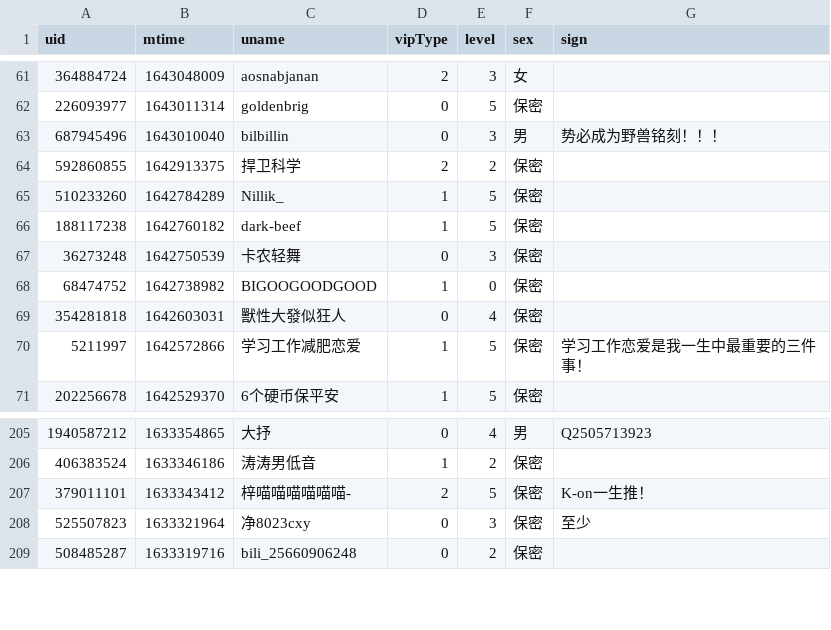
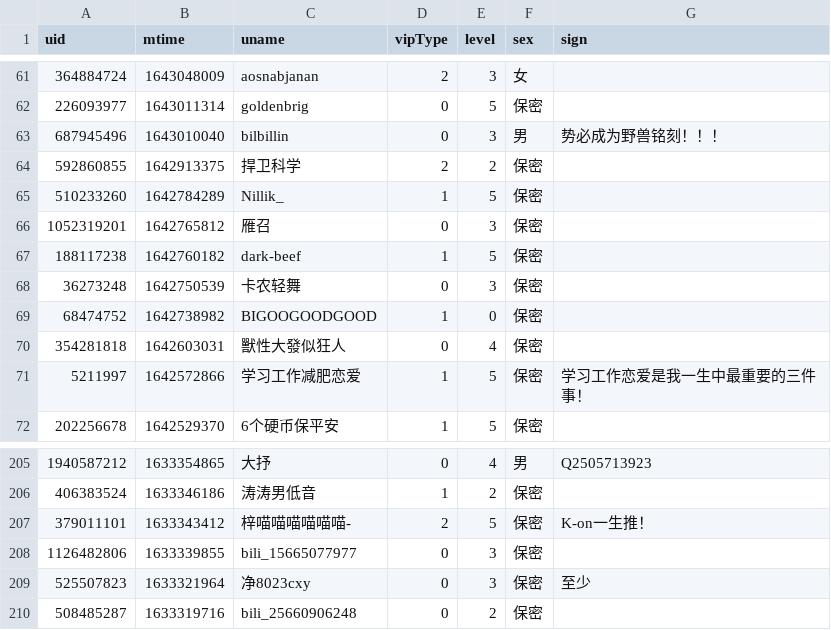
Before and after one commit to Brx86/web, a CSV file: 25773550/Ayatale.csv, drawn as a sheet; only a part is shown, gaps mark what is left out; the diff covers the shown part only.

```diff
--- a/25773550/Ayatale.csv
+++ b/25773550/Ayatale.csv
@@ -65,2 +65,3 @@ uid,mtime,uname,vipType,level,sex,sign
 510233260,1642784289,Nillik_,1,5,保密,
+1052319201,1642765812,雁召,0,3,保密,
 188117238,1642760182,dark-beef,1,5,保密,
@@ -207,2 +207,3 @@ uid,mtime,uname,vipType,level,sex,sign
 379011101,1633343412,梓喵喵喵喵喵喵-,2,5,保密,K-on一生推！
+1126482806,1633339855,bili_15665077977,0,3,保密,
 525507823,1633321964,净8023cxy,0,3,保密,至少
```
Also changed, not shown: 6 added rows, 8 removed rows and 1 edited cell elsewhere in this file, 172809260/晨露ZLQ.csv, 439916362/朝色泛起之际_.csv, 3 other files.
